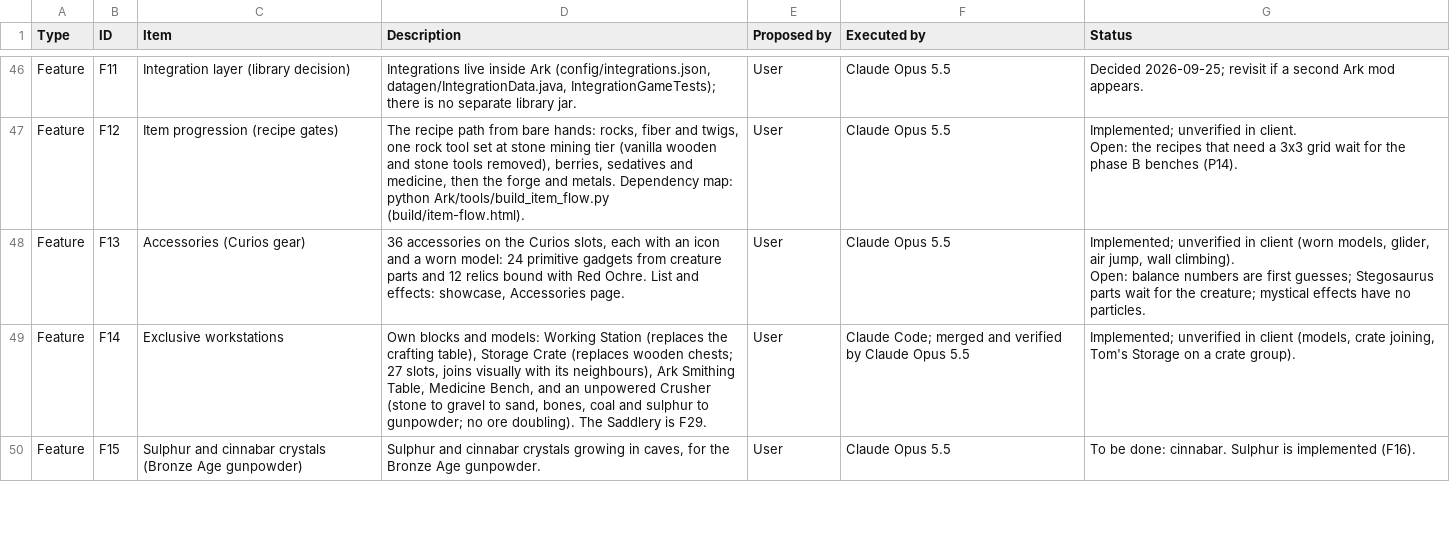
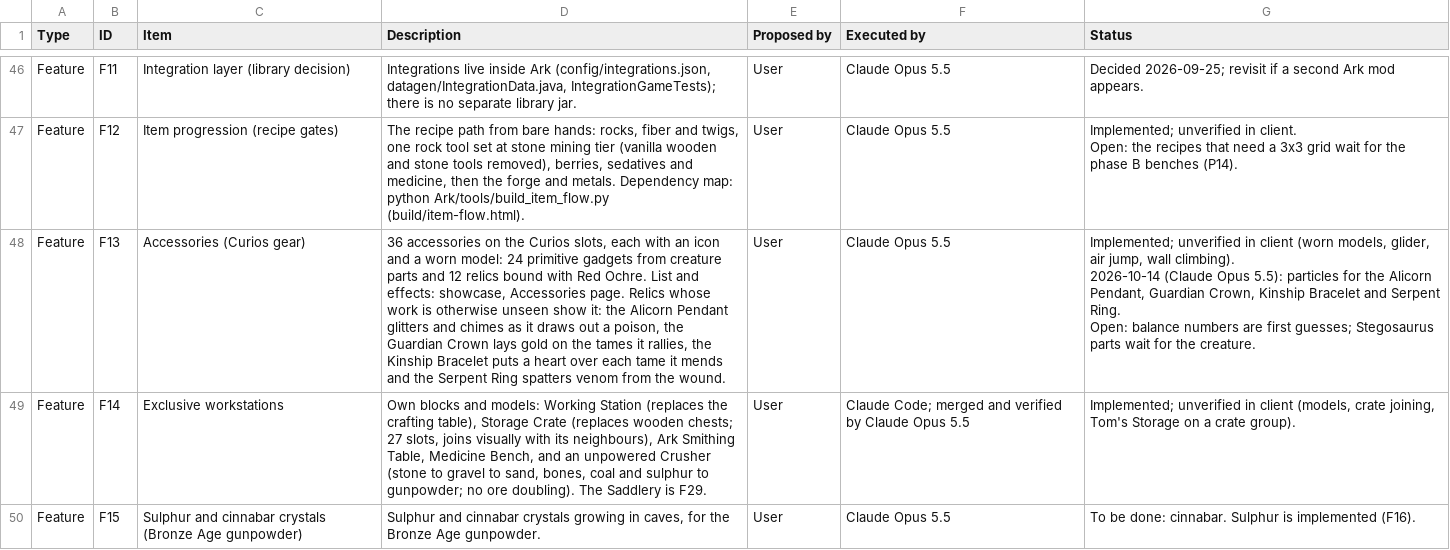
Before and after one commit to Nezv/Ark-Survival-Returns, a CSV file: Dashboard.csv, drawn as a sheet; only a part is shown, gaps mark what is left out; ↵ is a line break in a cell; the diff names each change by its address in the sheet, - before the commit and + after, or states it on an @@ line.

```diff
--- a/Dashboard.csv
+++ b/Dashboard.csv
-D48 (Description): …Accessories page.
+D48 (Description): …Accessories page. Relics whose work is otherwise unseen show it: the Alicorn Pendant glitters and chimes as it draws out a poison, the Guardian Crown lays gold on the tames it rallies, the Kinship Bracelet puts a heart over each tame it mends and the Serpent Ring spatters venom from the wound.
-G48 (Status): …wall climbing). ↵ Open: balance numbers are first guesses; Stegosaurus parts wait for the creature; mystical effects have no particles.
+G48 (Status): …wall climbing). ↵ 2026-10-14 (Claude Opus 5.5): particles for the Alicorn Pendant, Guardian Crown, Kinship Bracelet and Serpent Ring. ↵ Open: balance numbers are first guesses; Stegosaurus parts wait for the creature.
```
Also changed, not shown: 1 other file.
